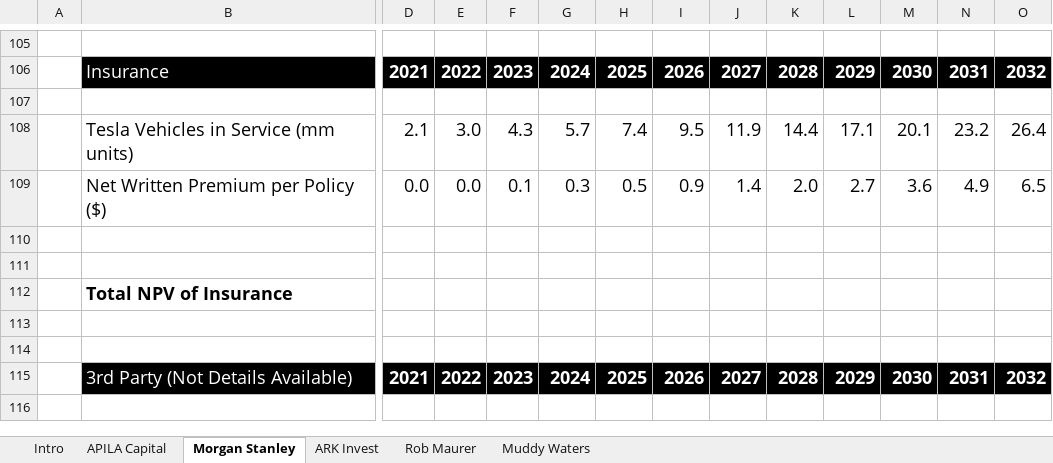
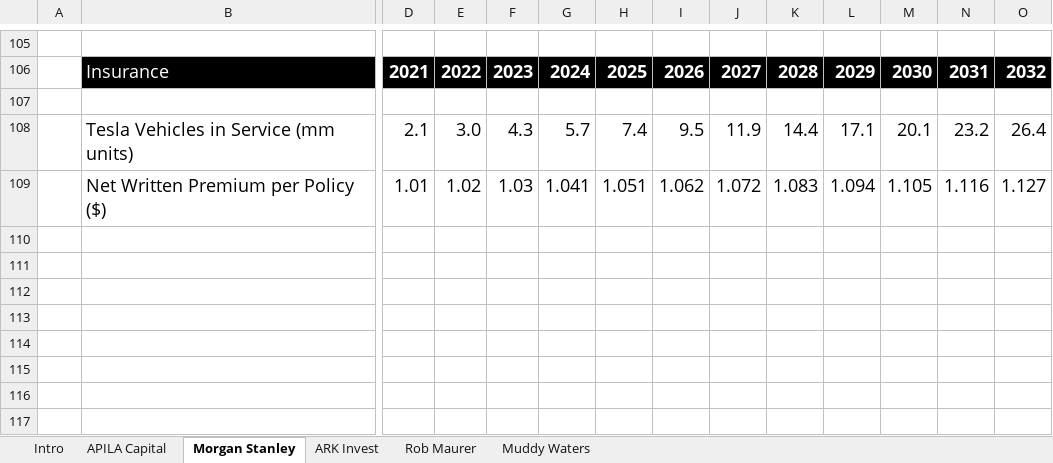
Before and after one commit to ConstructiveActivist/Tesla, an Excel workbook: Tesla Models.xlsx, sheet Morgan Stanley, drawn as a sheet; only a part is shown, gaps mark what is left out; the shorter side is filled out with more unchanged rows; values as stored, in another font and other column widths than the file's, no borders; addresses are those after the commit; rows hold the shown columns only; the diff covers the shown part only; the diff names each change by its address in the sheet, - before the commit and + after, or states it on an @@ line.

```diff
--- a/Tesla Models.xlsx (sheet Morgan Stanley)
+++ b/Tesla Models.xlsx (sheet Morgan Stanley)
+row 109:  | Net Written Premium per Policy ($) | 1.01 | 1.02 | 1.03 | 1.041 | 1.051 | 1.062 | 1.072 | 1.083 | 1.094 | 1.105 | 1.116 | 1.127
-row 110:  | Net Written Premium per Policy ($) | 0.0 | 0.0 | 0.1 | 0.3 | 0.5 | 0.9 | 1.4 | 2.0 | 2.7 | 3.6 | 4.9 | 6.5
+row 110: (empty)
+row 111: (empty)
+row 112: (empty)
+row 113: (empty)
+row 114: (empty)
+row 115: (empty)
```
Also changed, not shown: 19 added rows elsewhere in this sheet, sheet APILA Capital, sheet Intro, formulas that keep their value, hidden cells.
